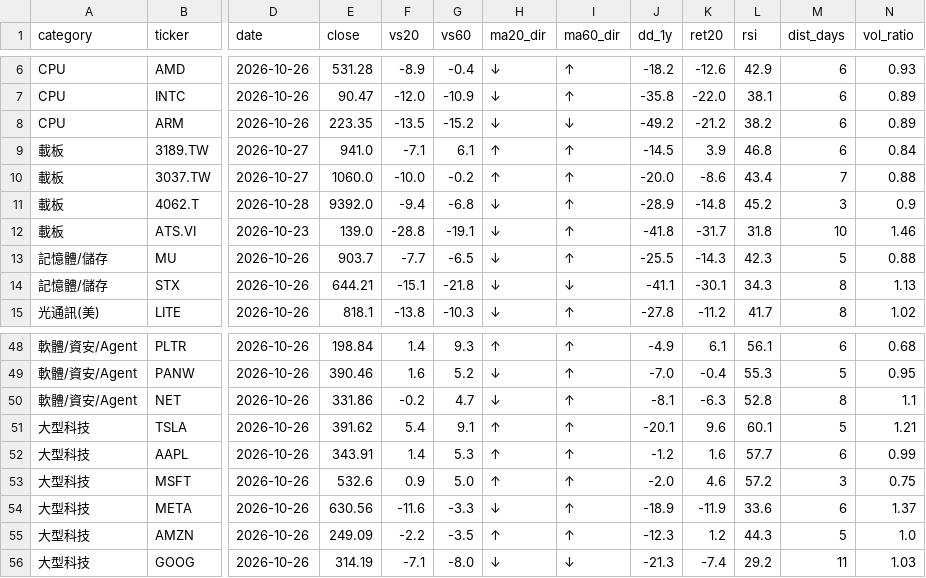
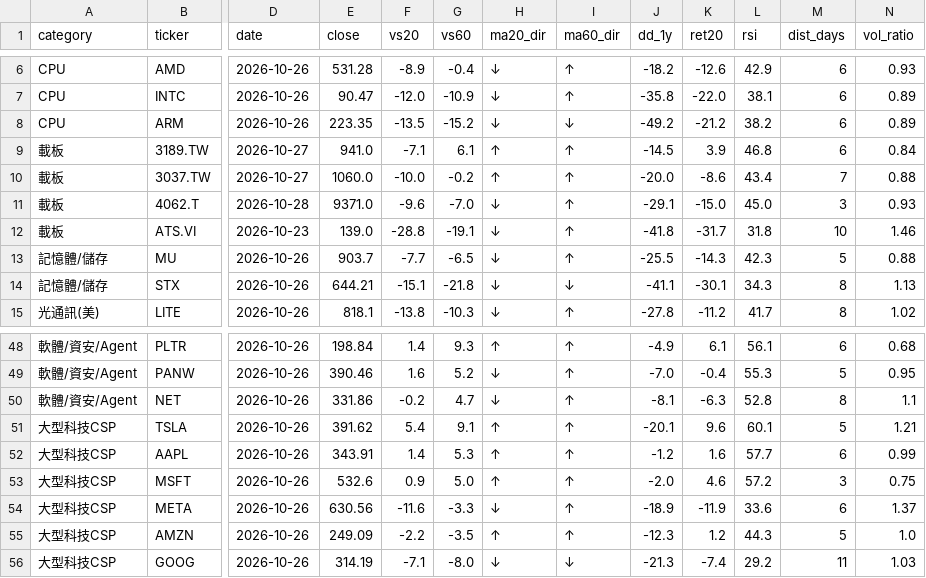
Before and after one commit to filcoabs-MUR/ma-tracker, a CSV file: output/daily/ma_2026-10-28.csv, drawn as a sheet; only a part is shown, gaps mark what is left out; the diff names each change by its address in the sheet, - before the commit and + after, or states it on an @@ line.

```diff
--- a/output/daily/ma_2026-10-28.csv
+++ b/output/daily/ma_2026-10-28.csv
-E11 (close): 9392.0
+E11 (close): 9371.0
-F11 (vs20): -9.4
+F11 (vs20): -9.6
-G11 (vs60): -6.8
+G11 (vs60): -7.0
-J11 (dd_1y): -28.9
+J11 (dd_1y): -29.1
-K11 (ret20): -14.8
+K11 (ret20): -15.0
-L11 (rsi): 45.2
+L11 (rsi): 45.0
-N11 (vol_ratio): 0.9
+N11 (vol_ratio): 0.93
-A51:A56 (category): 大型科技
+A51:A56 (category): 大型科技CSP
```
Also changed, not shown: latest.csv, output/history.csv, 3 other files.
